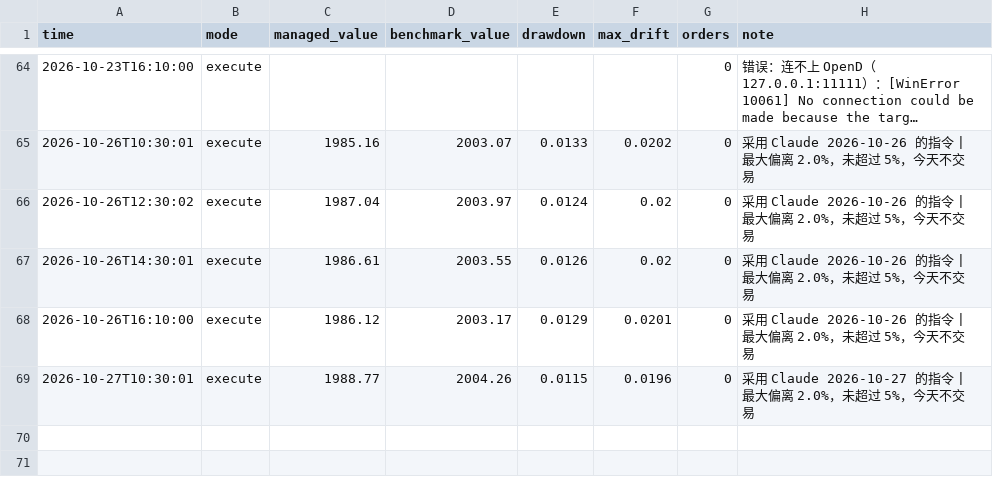
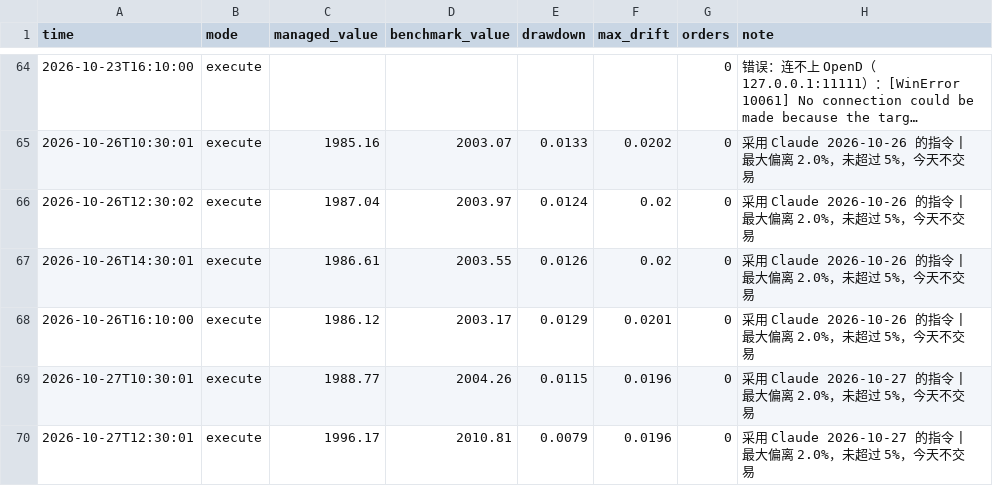
Before and after one commit to Mitchell0402/moomoo, a CSV file: logs/summary.csv, drawn as a sheet; only a part is shown, gaps mark what is left out; long unchanged cells end in …; the diff names each change by its address in the sheet, - before the commit and + after, or states it on an @@ line.

```diff
--- a/logs/summary.csv
+++ b/logs/summary.csv
+row 70: 2026-10-27T12:30:01 | execute | 1996.17 | 2010.81 | 0.0079 | 0.0196 | 0 | 采用 Claude 2026-10-27 的指令 | 最大偏离 2.0%，未超过 5%，今天不交易
```
Also changed, not shown: logs/strategies.csv, 3 other files.
